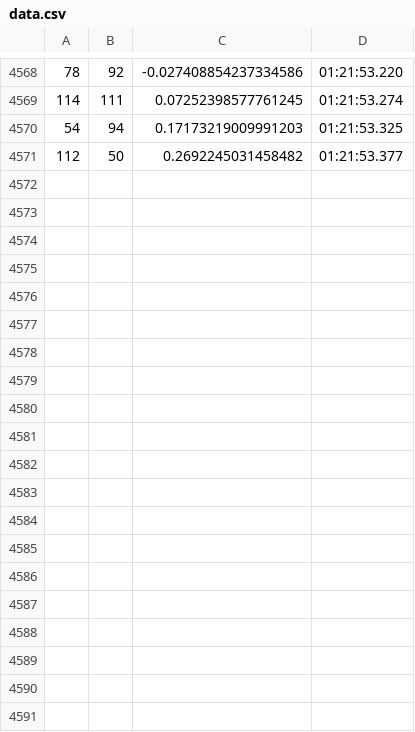
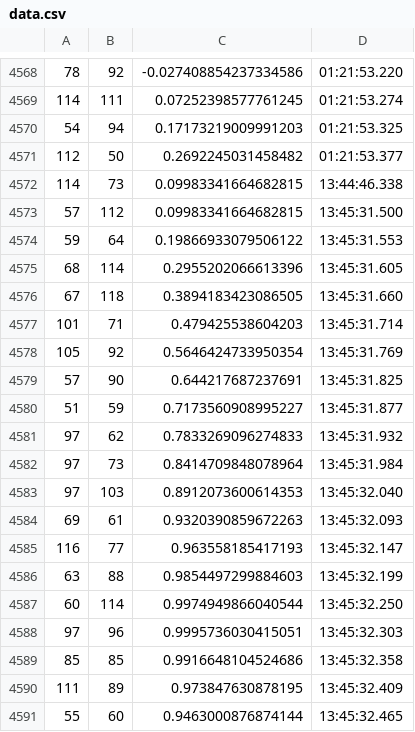
Before and after one commit to mbh1620/Car-Telemetry-Receive-Server, a CSV file: NodeServer/public/data.csv, drawn as a sheet; only a part is shown, gaps mark what is left out; the diff covers the shown part only; the diff names each change by its address in the sheet, - before the commit and + after, or states it on an @@ line.

```diff
--- a/NodeServer/public/data.csv
+++ b/NodeServer/public/data.csv
+row 4572: 114 | 73 | 0.09983341664682815 | 13:44:46.338
+row 4573: 57 | 112 | 0.09983341664682815 | 13:45:31.500
+row 4574: 59 | 64 | 0.19866933079506122 | 13:45:31.553
+row 4575: 68 | 114 | 0.2955202066613396 | 13:45:31.605
+row 4576: 67 | 118 | 0.3894183423086505 | 13:45:31.660
+row 4577: 101 | 71 | 0.479425538604203 | 13:45:31.714
+row 4578: 105 | 92 | 0.5646424733950354 | 13:45:31.769
+row 4579: 57 | 90 | 0.644217687237691 | 13:45:31.825
+row 4580: 51 | 59 | 0.7173560908995227 | 13:45:31.877
+row 4581: 97 | 62 | 0.7833269096274833 | 13:45:31.932
+row 4582: 97 | 73 | 0.8414709848078964 | 13:45:31.984
+row 4583: 97 | 103 | 0.8912073600614353 | 13:45:32.040
+row 4584: 69 | 61 | 0.9320390859672263 | 13:45:32.093
+row 4585: 116 | 77 | 0.963558185417193 | 13:45:32.147
+row 4586: 63 | 88 | 0.9854497299884603 | 13:45:32.199
+row 4587: 60 | 114 | 0.9974949866040544 | 13:45:32.250
+row 4588: 97 | 96 | 0.9995736030415051 | 13:45:32.303
+row 4589: 85 | 85 | 0.9916648104524686 | 13:45:32.358
+row 4590: 111 | 89 | 0.973847630878195 | 13:45:32.409
+row 4591: 55 | 60 | 0.9463000876874144 | 13:45:32.465
```
Also changed, not shown: 23 added rows elsewhere in this file, NodeServer/public/ECU_data.csv, NodeServer/public/Position_data.csv, 7 other files.
